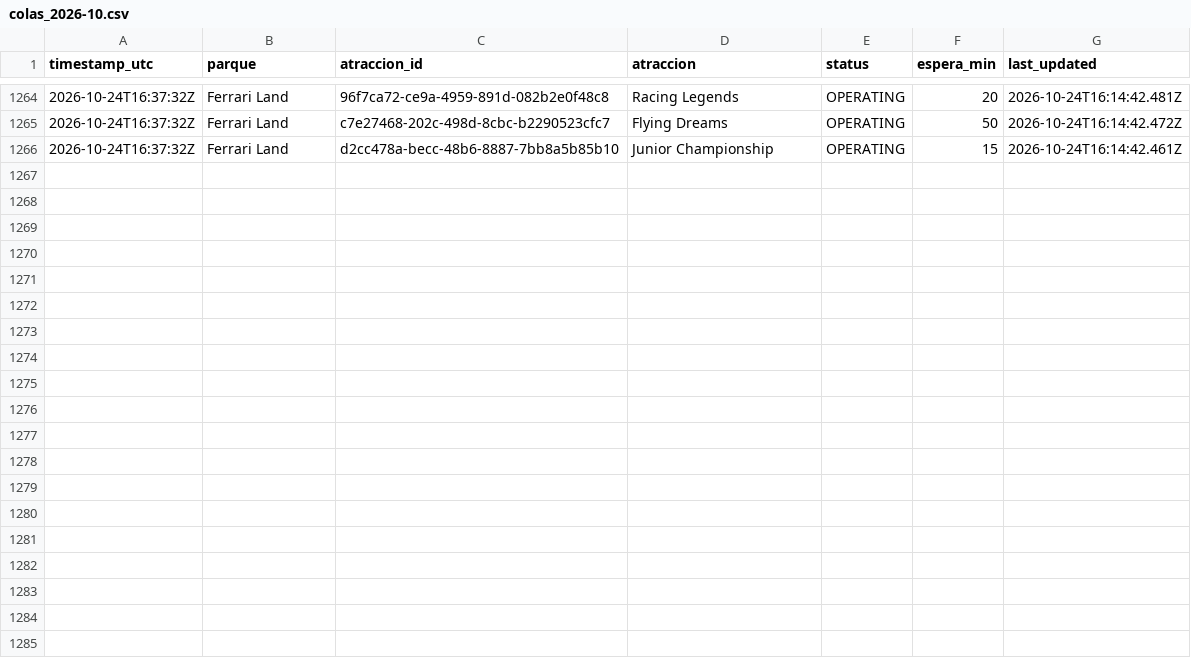
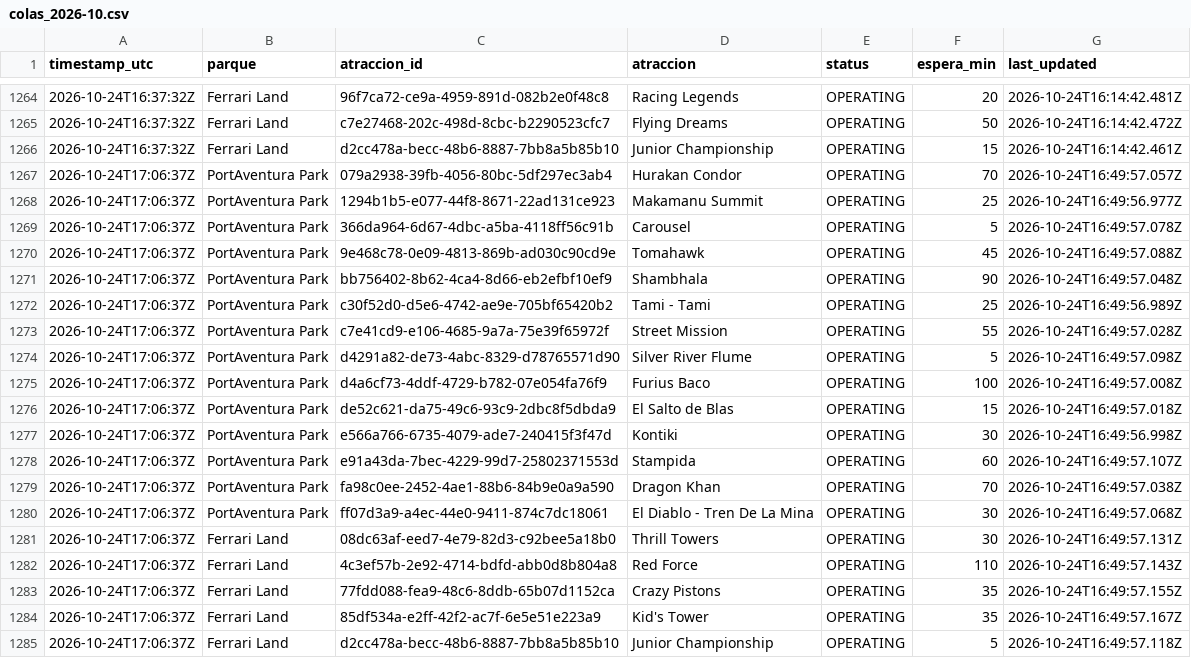
Before and after one commit to ridehunters/colas-portaventura, a CSV file: data/historico/colas_2026-10.csv, drawn as a sheet; only a part is shown, gaps mark what is left out.

```diff
--- a/data/historico/colas_2026-10.csv
+++ b/data/historico/colas_2026-10.csv
@@ -1266 +1266,20 @@ timestamp_utc,parque,atraccion_id,atraccion,status,espera_min,last_updated
 2026-10-24T16:37:32Z,Ferrari Land,d2cc478a-becc-48b6-8887-7bb8a5b85b10,Junior Championship,OPERATING,15,2026-10-24T16:14:42.461Z
+2026-10-24T17:06:37Z,PortAventura Park,079a2938-39fb-4056-80bc-5df297ec3ab4,Hurakan Condor,OPERATING,70,2026-10-24T16:49:57.057Z
+2026-10-24T17:06:37Z,PortAventura Park,1294b1b5-e077-44f8-8671-22ad131ce923,Makamanu Summit,OPERATING,25,2026-10-24T16:49:56.977Z
+2026-10-24T17:06:37Z,PortAventura Park,366da964-6d67-4dbc-a5ba-4118ff56c91b,Carousel,OPERATING,5,2026-10-24T16:49:57.078Z
+2026-10-24T17:06:37Z,PortAventura Park,9e468c78-0e09-4813-869b-ad030c90cd9e,Tomahawk,OPERATING,45,2026-10-24T16:49:57.088Z
+2026-10-24T17:06:37Z,PortAventura Park,bb756402-8b62-4ca4-8d66-eb2efbf10ef9,Shambhala,OPERATING,90,2026-10-24T16:49:57.048Z
+2026-10-24T17:06:37Z,PortAventura Park,c30f52d0-d5e6-4742-ae9e-705bf65420b2,Tami - Tami,OPERATING,25,2026-10-24T16:49:56.989Z
+2026-10-24T17:06:37Z,PortAventura Park,c7e41cd9-e106-4685-9a7a-75e39f65972f,Street Mission,OPERATING,55,2026-10-24T16:49:57.028Z
+2026-10-24T17:06:37Z,PortAventura Park,d4291a82-de73-4abc-8329-d78765571d90,Silver River Flume,OPERATING,5,2026-10-24T16:49:57.098Z
+2026-10-24T17:06:37Z,PortAventura Park,d4a6cf73-4ddf-4729-b782-07e054fa76f9,Furius Baco,OPERATING,100,2026-10-24T16:49:57.008Z
+2026-10-24T17:06:37Z,PortAventura Park,de52c621-da75-49c6-93c9-2dbc8f5dbda9,El Salto de Blas,OPERATING,15,2026-10-24T16:49:57.018Z
+2026-10-24T17:06:37Z,PortAventura Park,e566a766-6735-4079-ade7-240415f3f47d,Kontiki,OPERATING,30,2026-10-24T16:49:56.998Z
+2026-10-24T17:06:37Z,PortAventura Park,e91a43da-7bec-4229-99d7-25802371553d,Stampida,OPERATING,60,2026-10-24T16:49:57.107Z
+2026-10-24T17:06:37Z,PortAventura Park,fa98c0ee-2452-4ae1-88b6-84b9e0a9a590,Dragon Khan,OPERATING,70,2026-10-24T16:49:57.038Z
+2026-10-24T17:06:37Z,PortAventura Park,ff07d3a9-a4ec-44e0-9411-874c7dc18061,El Diablo - Tren De La Mina,OPERATING,30,2026-10-24T16:49:57.068Z
+2026-10-24T17:06:37Z,Ferrari Land,08dc63af-eed7-4e79-82d3-c92bee5a18b0,Thrill Towers,OPERATING,30,2026-10-24T16:49:57.131Z
+2026-10-24T17:06:37Z,Ferrari Land,4c3ef57b-2e92-4714-bdfd-abb0d8b804a8,Red Force,OPERATING,110,2026-10-24T16:49:57.143Z
+2026-10-24T17:06:37Z,Ferrari Land,77fdd088-fea9-48c6-8ddb-65b07d1152ca,Crazy Pistons,OPERATING,35,2026-10-24T16:49:57.155Z
+2026-10-24T17:06:37Z,Ferrari Land,85df534a-e2ff-42f2-ac7f-6e5e51e223a9,Kid's Tower,OPERATING,35,2026-10-24T16:49:57.167Z
+2026-10-24T17:06:37Z,Ferrari Land,d2cc478a-becc-48b6-8887-7bb8a5b85b10,Junior Championship,OPERATING,5,2026-10-24T16:49:57.118Z
```
Also changed, not shown: data/historico/queuetimes_2026-10.csv.
